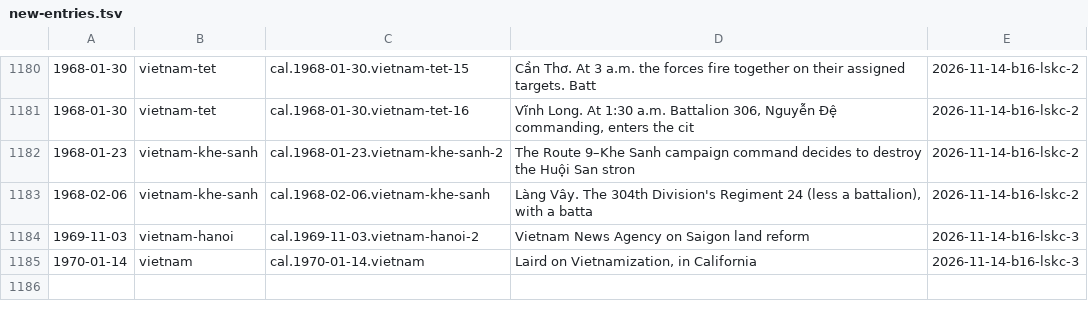
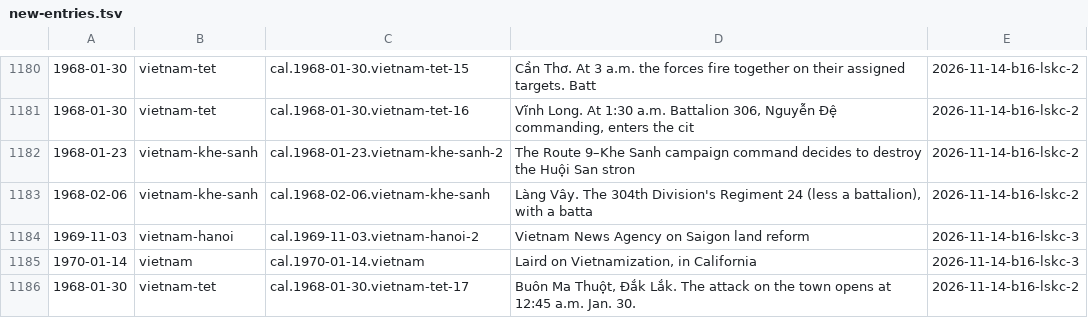
Before and after one commit to Impending2223/bib, a TSV file: inbox/new-entries.tsv, drawn as a sheet; only a part is shown, gaps mark what is left out; the diff names each change by its address in the sheet, - before the commit and + after, or states it on an @@ line.

```diff
--- a/inbox/new-entries.tsv
+++ b/inbox/new-entries.tsv
+row 1186: 1968-01-30 | vietnam-tet | cal.1968-01-30.vietnam-tet-17 | Buôn Ma Thuột, Đắk Lắk. The attack on the town opens at 12:45 a.m. Jan. 30. | 2026-11-14-b16-lskc-2
```
Also changed, not shown: notes/wip/b16-lskc-1/scripts2/ids.tsv, 10 other files.
